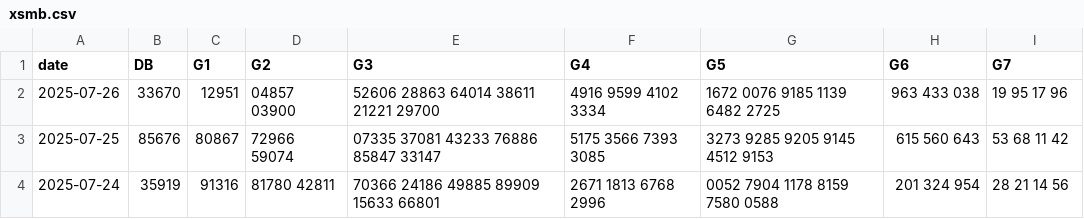
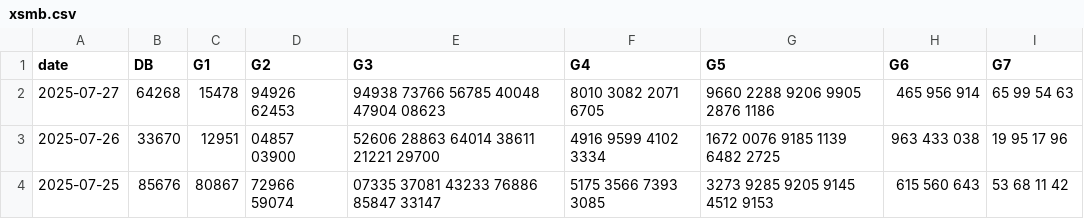
Before and after one commit to anhtuluke79/3mien, a CSV file: xsmb.csv, drawn as a sheet; only a part is shown; the shorter side is filled out with more unchanged rows; the diff names each change by its address in the sheet, - before the commit and + after, or states it on an @@ line.

Commit message:
Add files via upload

```diff
--- a/xsmb.csv
+++ b/xsmb.csv
+row 2: 2025-07-27 | 64268 | 15478 | 94926 62453 | 94938 73766 56785 40048 47904 08623 | 8010 3082 2071 6705 | 9660 2288 9206 9905 2876 1186 | 465 956 914 | 65 99 54 63
```
